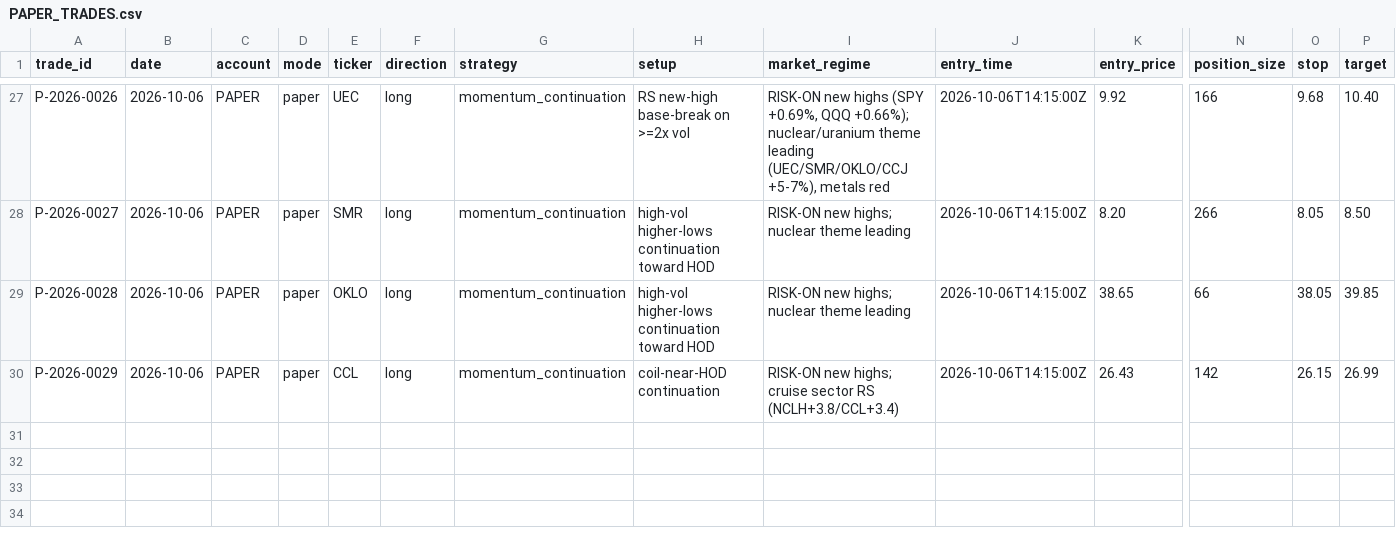
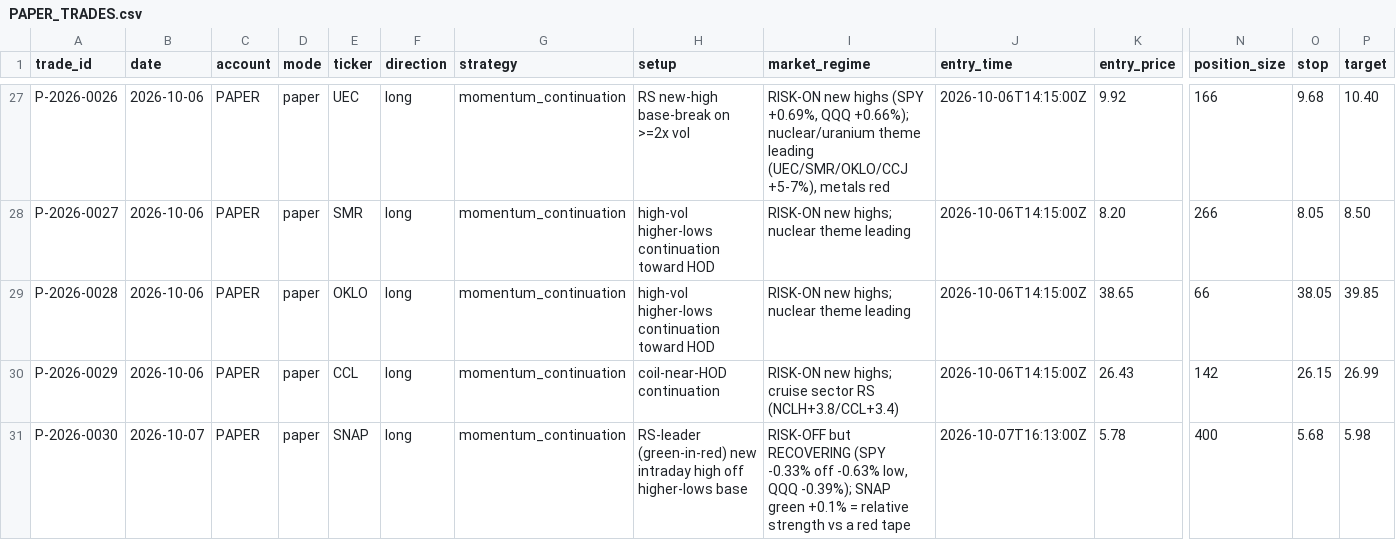
Before and after one commit to Taido097/Trading-Agent-, a CSV file: data/PAPER_TRADES.csv, drawn as a sheet; only a part is shown, gaps mark what is left out; rows hold the shown columns only; the diff names each change by its address in the sheet, - before the commit and + after, or states it on an @@ line.

```diff
--- a/data/PAPER_TRADES.csv
+++ b/data/PAPER_TRADES.csv
+row 31: P-2026-0030 | 2026-10-07 | PAPER | paper | SNAP | long | momentum_continuation | RS-leader (green-in-red) new intraday high off higher-lows base | RISK-OFF but RECOVERING (SPY -0.33% off -0.63% low, QQQ -0.39%); SNAP green +0.1% = relative strength vs a red tape | 2026-10-07T16:13:00Z | 5.78 | 400 | 5.68 | 5.98
```
Also changed, not shown: 1 other file.
